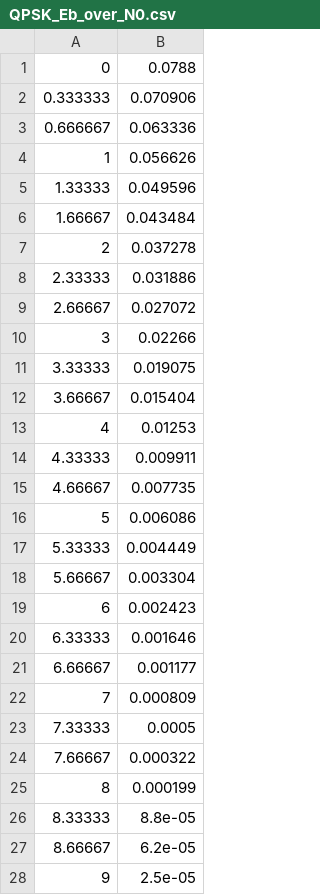
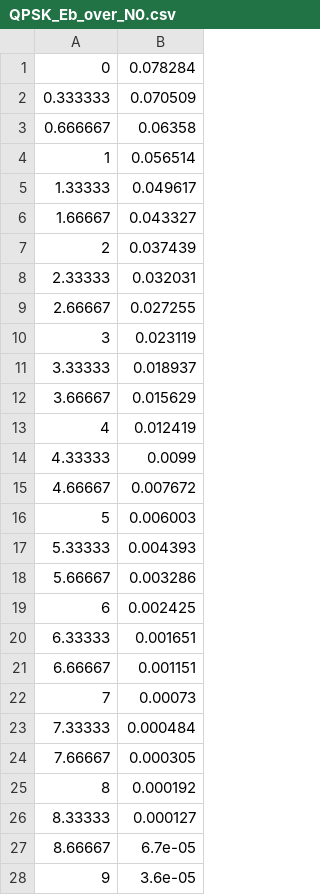
Before and after one commit to moonjunyyy/QPSK_project, a CSV file: QPSK_project/QPSK_Eb_over_N0.csv, drawn as a sheet; only a part is shown; the diff covers the shown part only.

```diff
--- a/QPSK_project/QPSK_Eb_over_N0.csv
+++ b/QPSK_project/QPSK_Eb_over_N0.csv
@@ -1,28 +1,28 @@
-0, 0.0788
-0.333333, 0.070906
-0.666667, 0.063336
-1, 0.056626
-1.33333, 0.049596
-1.66667, 0.043484
-2, 0.037278
-2.33333, 0.031886
-2.66667, 0.027072
-3, 0.02266
-3.33333, 0.019075
-3.66667, 0.015404
-4, 0.01253
-4.33333, 0.009911
-4.66667, 0.007735
-5, 0.006086
-5.33333, 0.004449
-5.66667, 0.003304
-6, 0.002423
-6.33333, 0.001646
-6.66667, 0.001177
-7, 0.000809
-7.33333, 0.0005
-7.66667, 0.000322
-8, 0.000199
-8.33333, 8.8e-05
-8.66667, 6.2e-05
-9, 2.5e-05
+0, 0.078284
+0.333333, 0.070509
+0.666667, 0.06358
+1, 0.056514
+1.33333, 0.049617
+1.66667, 0.043327
+2, 0.037439
+2.33333, 0.032031
+2.66667, 0.027255
+3, 0.023119
+3.33333, 0.018937
+3.66667, 0.015629
+4, 0.012419
+4.33333, 0.0099
+4.66667, 0.007672
+5, 0.006003
+5.33333, 0.004393
+5.66667, 0.003286
+6, 0.002425
+6.33333, 0.001651
+6.66667, 0.001151
+7, 0.00073
+7.33333, 0.000484
+7.66667, 0.000305
+8, 0.000192
+8.33333, 0.000127
+8.66667, 6.7e-05
+9, 3.6e-05
```
Also changed, not shown: 4 edited cells elsewhere in this file, QPSK_project/16QAM_Eb_over_N0.csv, 9 other files.
